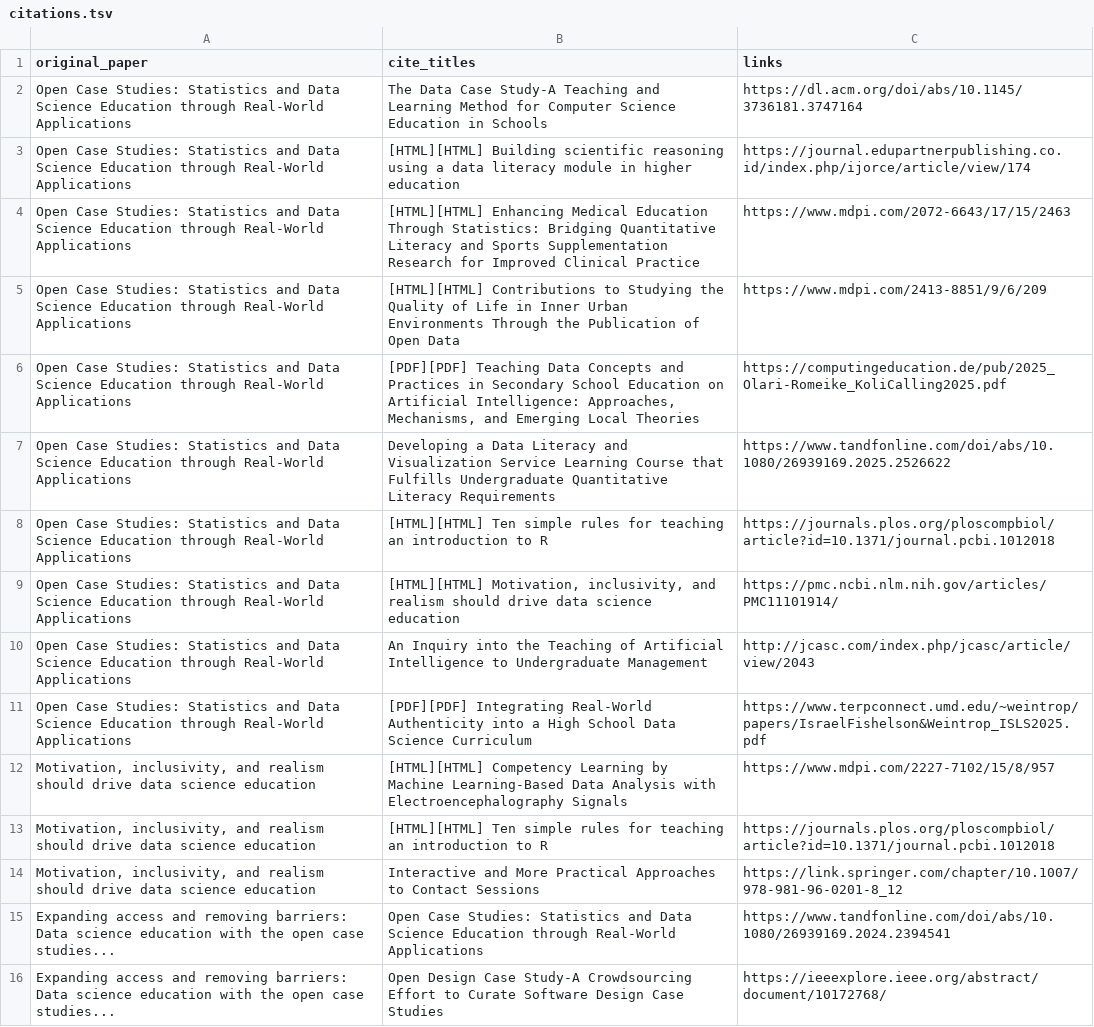
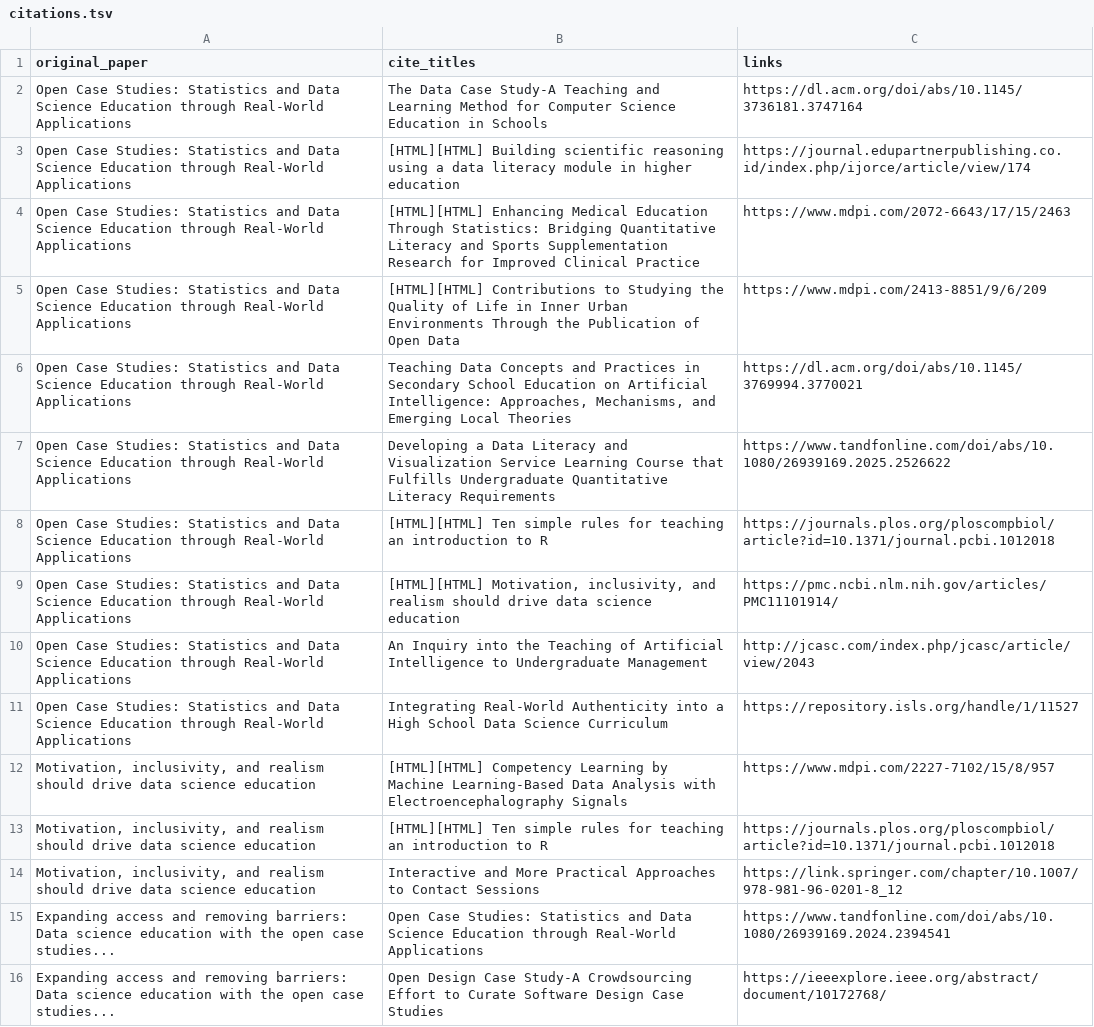
Before and after one commit to opencasestudies/ocs-metrics-dashboard, a TSV file: metricminer_data/citations/citations.tsv, drawn as a sheet.

```diff
--- a/metricminer_data/citations/citations.tsv
+++ b/metricminer_data/citations/citations.tsv
@@ -5,3 +5,3 @@ Open Case Studies: Statistics and Data Science Education through Real-World Appl
 Open Case Studies: Statistics and Data Science Education through Real-World Applications	[HTML][HTML] Contributions to Studying the Quality of Life in Inner Urban Environments Through the Publication of Open Data	https://www.mdpi.com/2413-8851/9/6/209
-Open Case Studies: Statistics and Data Science Education through Real-World Applications	[PDF][PDF] Teaching Data Concepts and Practices in Secondary School Education on Artificial Intelligence: Approaches, Mechanisms, and Emerging Local Theories	https://computingeducation.de/pub/2025_Olari-Romeike_KoliCalling2025.pdf
+Open Case Studies: Statistics and Data Science Education through Real-World Applications	Teaching Data Concepts and Practices in Secondary School Education on Artificial Intelligence: Approaches, Mechanisms, and Emerging Local Theories	https://dl.acm.org/doi/abs/10.1145/3769994.3770021
 Open Case Studies: Statistics and Data Science Education through Real-World Applications	Developing a Data Literacy and Visualization Service Learning Course that Fulfills Undergraduate Quantitative Literacy Requirements	https://www.tandfonline.com/doi/abs/10.1080/26939169.2025.2526622
@@ -10,3 +10,3 @@ Open Case Studies: Statistics and Data Science Education through Real-World Appl
 Open Case Studies: Statistics and Data Science Education through Real-World Applications	An Inquiry into the Teaching of Artificial Intelligence to Undergraduate Management	http://jcasc.com/index.php/jcasc/article/view/2043
-Open Case Studies: Statistics and Data Science Education through Real-World Applications	[PDF][PDF] Integrating Real-World Authenticity into a High School Data Science Curriculum	https://www.terpconnect.umd.edu/~weintrop/papers/IsraelFishelson&Weintrop_ISLS2025.pdf
+Open Case Studies: Statistics and Data Science Education through Real-World Applications	Integrating Real-World Authenticity into a High School Data Science Curriculum	https://repository.isls.org/handle/1/11527
 Motivation, inclusivity, and realism should drive data science education	[HTML][HTML] Competency Learning by Machine Learning-Based Data Analysis with Electroencephalography Signals	https://www.mdpi.com/2227-7102/15/8/957
```
